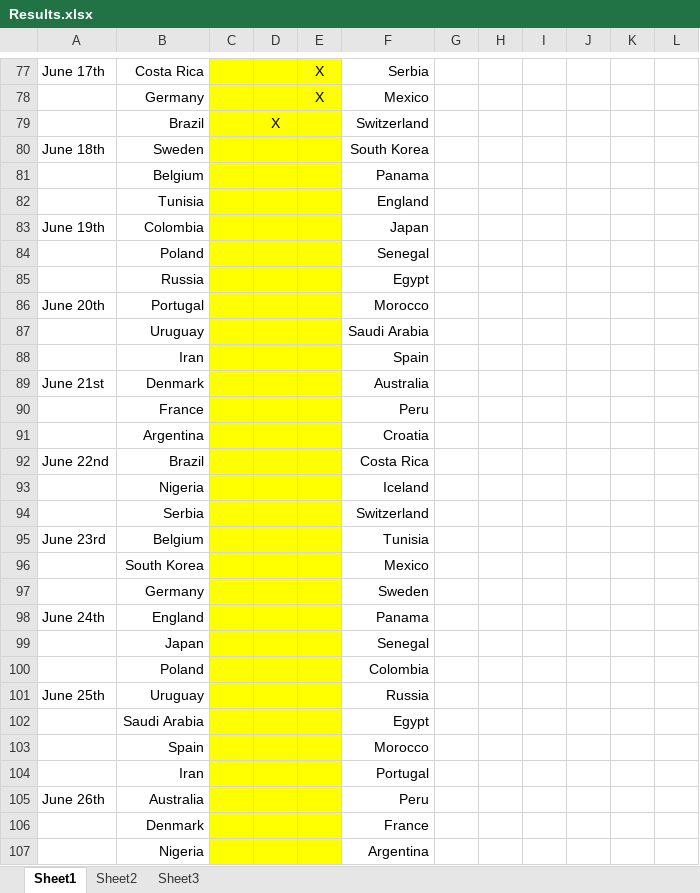
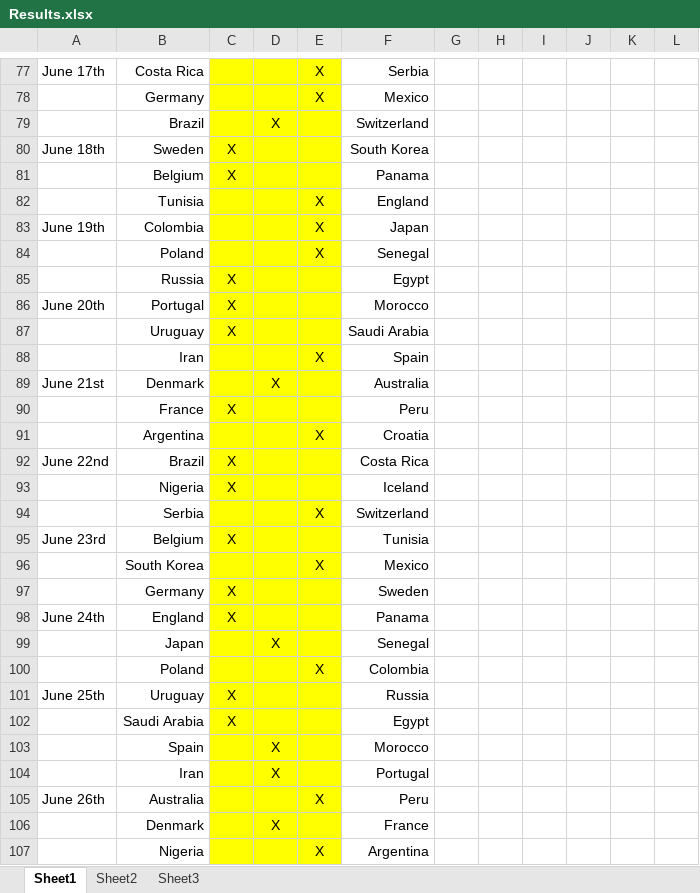
Before and after one commit to JordanCoblin/WorldCup2018, an Excel workbook: picks/Results.xlsx, sheet Sheet1, drawn as a sheet; only a part is shown, gaps mark what is left out; values as stored, in another font and other column widths than the file's, no borders; the diff covers the shown part only; the diff names each change by its address in the sheet, - before the commit and + after, or states it on an @@ line.

```diff
--- a/picks/Results.xlsx (sheet Sheet1)
+++ b/picks/Results.xlsx (sheet Sheet1)
-C80:C81: (empty)
+C80:C81: X
-E82:E84: (empty)
+E82:E84: X
-C85:C87: (empty)
+C85:C87: X
-E88: (empty)
+E88: X
-D89: (empty)
+D89: X
-C90: (empty)
+C90: X
-E91: (empty)
+E91: X
-C92:C93: (empty)
+C92:C93: X
-E94: (empty)
+E94: X
-C95: (empty)
+C95: X
-E96: (empty)
+E96: X
-C97:C98: (empty)
+C97:C98: X
-D99: (empty)
+D99: X
-E100: (empty)
+E100: X
-C101:C102: (empty)
+C101:C102: X
-D103:D104: (empty)
+D103:D104: X
-E105: (empty)
+E105: X
-D106: (empty)
+D106: X
-E107: (empty)
+E107: X
```
Also changed, not shown: 33 edited cells elsewhere in this sheet, picks/bro_stats.xlsx, 2 other files.
